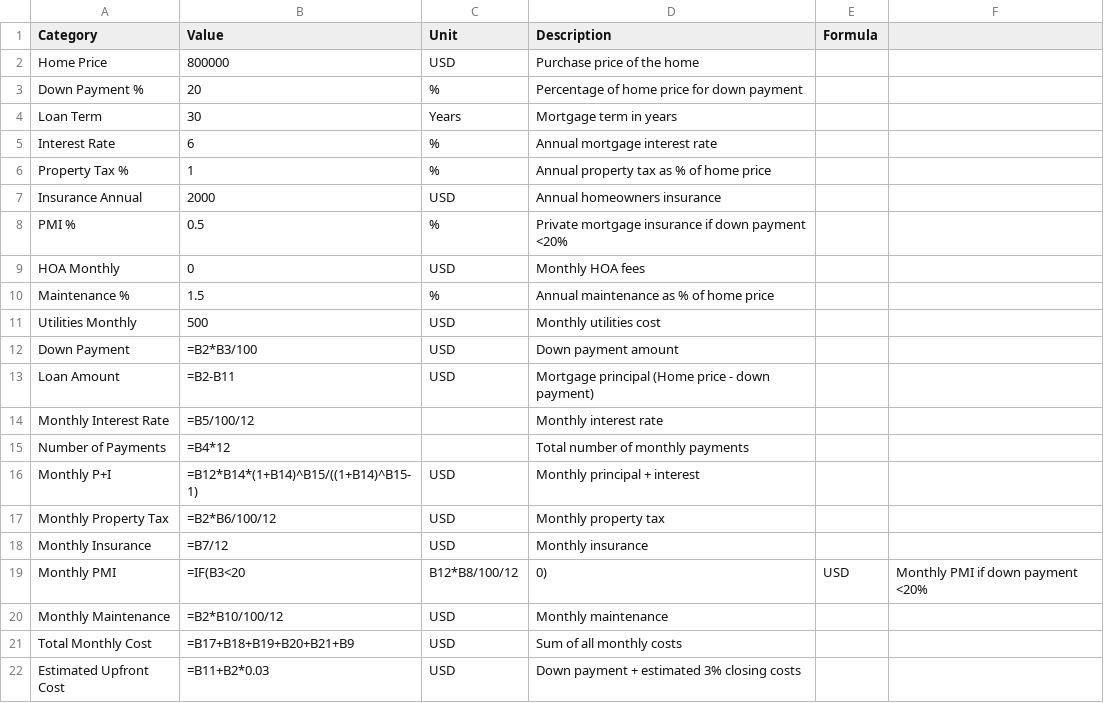
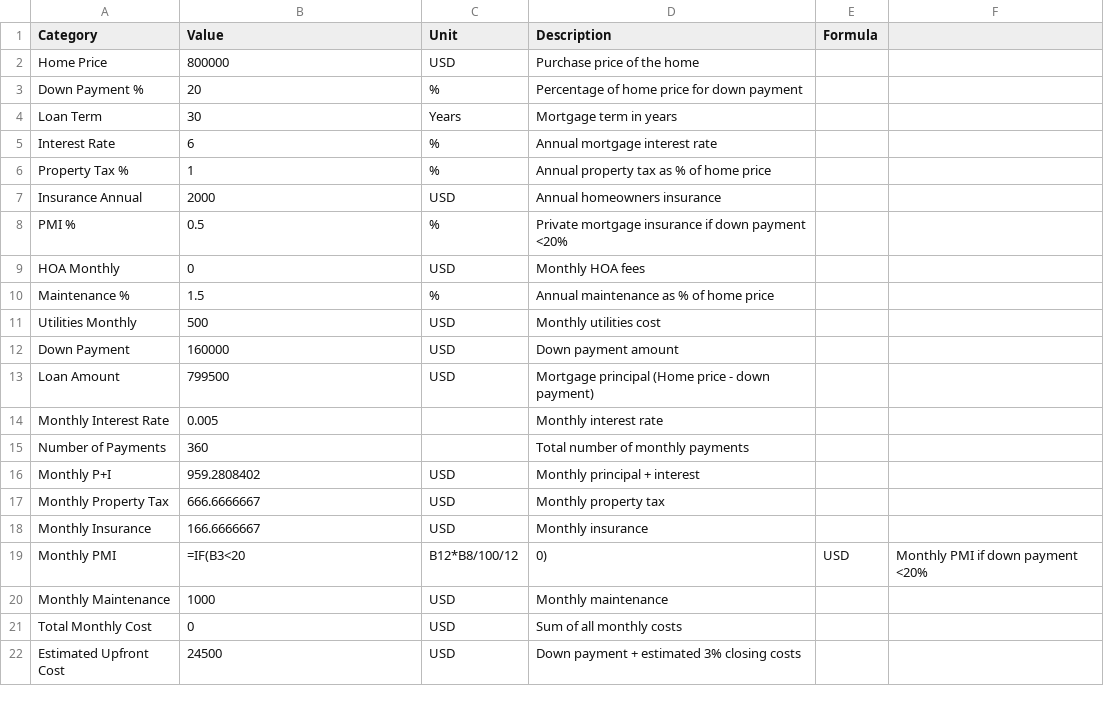
Before and after one commit to workburner/droplet, a CSV file: housecalculation/calc1.csv, drawn as a sheet; the diff names each change by its address in the sheet, - before the commit and + after, or states it on an @@ line.

```diff
--- a/housecalculation/calc1.csv
+++ b/housecalculation/calc1.csv
-B12 (Value): =B2*B3/100
+B12 (Value): 160000
-B13 (Value): =B2-B11
+B13 (Value): 799500
-B14 (Value): =B5/100/12
+B14 (Value): 0.005
-B15 (Value): =B4*12
+B15 (Value): 360
-B16 (Value): =B12*B14*(1+B14)^B15/((1+B14)^B15-1)
+B16 (Value): 959.2808402
-B17 (Value): =B2*B6/100/12
+B17 (Value): 666.6666667
-B18 (Value): =B7/12
+B18 (Value): 166.6666667
-B20 (Value): =B2*B10/100/12
+B20 (Value): 1000
-B21 (Value): =B17+B18+B19+B20+B21+B9
+B21 (Value): 0
-B22 (Value): =B11+B2*0.03
+B22 (Value): 24500
```
Also changed, not shown: 6 other files.
